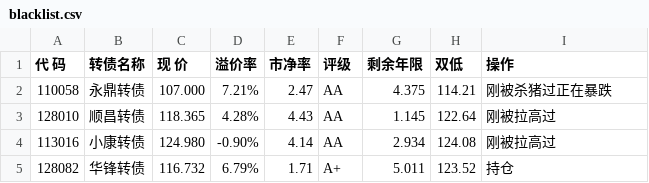
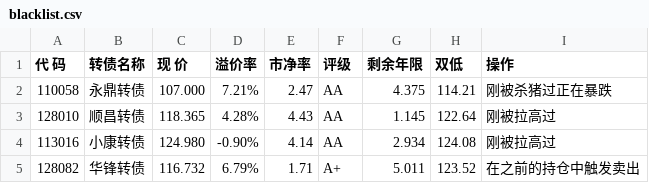
Before and after one commit to paulhybryant/convertible_bond, a CSV file: blacklist.csv, drawn as a sheet.

```diff
--- a/blacklist.csv
+++ b/blacklist.csv
@@ -4,2 +4,2 @@
 113016,小康转债,124.980,-0.90%,4.14,AA,2.934,124.08,刚被拉高过
-128082,华锋转债,116.732,6.79%,1.71,A+,5.011,123.52,持仓
+128082,华锋转债,116.732,6.79%,1.71,A+,5.011,123.52,在之前的持仓中触发卖出
```
